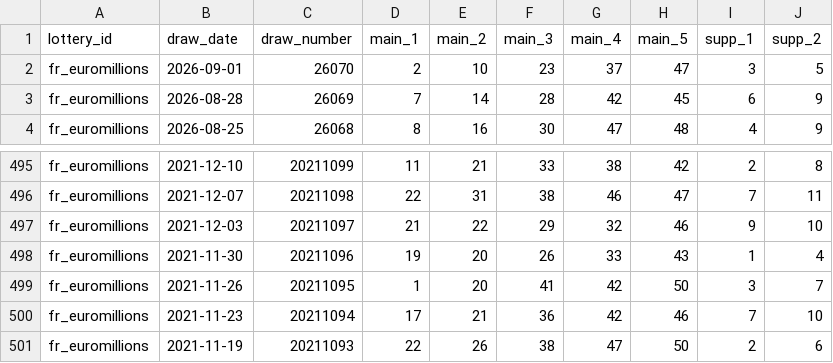
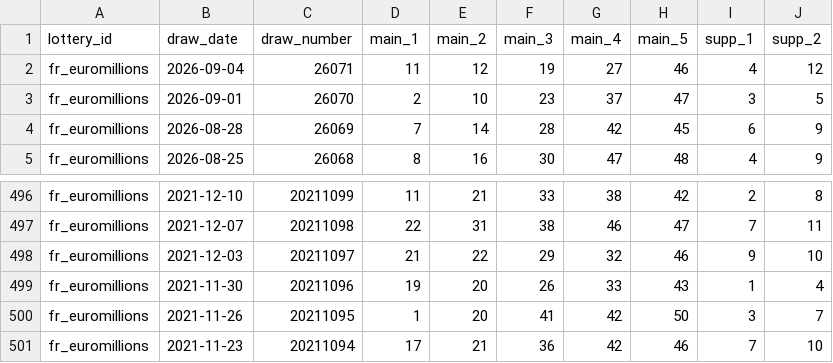
Before and after one commit to tonybjzhao/lottrun_flutter, a CSV file: docs/fr_euromillions.csv, drawn as a sheet; only a part is shown, gaps mark what is left out.

```diff
--- a/docs/fr_euromillions.csv
+++ b/docs/fr_euromillions.csv
@@ -1,2 +1,3 @@
 lottery_id,draw_date,draw_number,main_1,main_2,main_3,main_4,main_5,supp_1,supp_2
+fr_euromillions,2026-09-04,26071,11,12,19,27,46,4,12
 fr_euromillions,2026-09-01,26070,2,10,23,37,47,3,5
@@ -500,2 +501 @@ fr_euromillions,2021-11-26,20211095,1,20,41,42,50,3,7
 fr_euromillions,2021-11-23,20211094,17,21,36,42,46,7,10
-fr_euromillions,2021-11-19,20211093,22,26,38,47,50,2,6
```
Also changed, not shown: docs/de_eurojackpot.csv, docs/uk_euromillions.csv, 9 other files.
